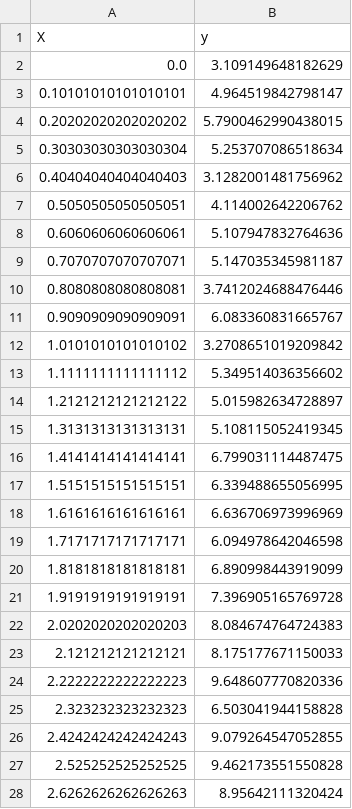
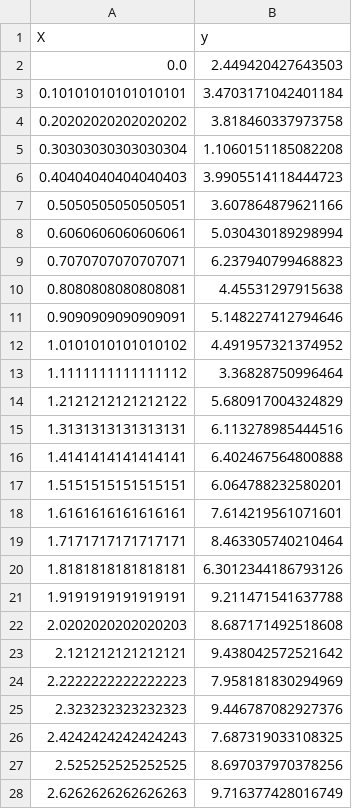
Before and after one commit to AndrewDem0/data-science, a CSV file: Lab 6/regression_data.csv, drawn as a sheet; only a part is shown; the diff covers the shown part only.

```diff
--- a/Lab 6/regression_data.csv
+++ b/Lab 6/regression_data.csv
@@ -1,28 +1,28 @@
 X,y
-0.0,3.109149648182629
-0.10101010101010101,4.964519842798147
-0.20202020202020202,5.7900462990438015
-0.30303030303030304,5.253707086518634
-0.40404040404040403,3.1282001481756962
-0.5050505050505051,4.114002642206762
-0.6060606060606061,5.107947832764636
-0.7070707070707071,5.147035345981187
-0.8080808080808081,3.7412024688476446
-0.9090909090909091,6.083360831665767
-1.0101010101010102,3.2708651019209842
-1.1111111111111112,5.349514036356602
-1.2121212121212122,5.015982634728897
-1.3131313131313131,5.108115052419345
-1.4141414141414141,6.799031114487475
-1.5151515151515151,6.339488655056995
-1.6161616161616161,6.636706973996969
-1.7171717171717171,6.094978642046598
-1.8181818181818181,6.890998443919099
-1.9191919191919191,7.396905165769728
-2.0202020202020203,8.084674764724383
-2.121212121212121,8.175177671150033
-2.2222222222222223,9.648607770820336
-2.323232323232323,6.503041944158828
-2.4242424242424243,9.079264547052855
-2.525252525252525,9.462173551550828
-2.6262626262626263,8.95642111320424
+0.0,2.449420427643503
+0.10101010101010101,3.4703171042401184
+0.20202020202020202,3.818460337973758
+0.30303030303030304,1.1060151185082208
+0.40404040404040403,3.9905514118444723
+0.5050505050505051,3.607864879621166
+0.6060606060606061,5.030430189298994
+0.7070707070707071,6.237940799468823
+0.8080808080808081,4.45531297915638
+0.9090909090909091,5.148227412794646
+1.0101010101010102,4.491957321374952
+1.1111111111111112,3.36828750996464
+1.2121212121212122,5.680917004324829
+1.3131313131313131,6.113278985444516
+1.4141414141414141,6.402467564800888
+1.5151515151515151,6.064788232580201
+1.6161616161616161,7.614219561071601
+1.7171717171717171,8.463305740210464
+1.8181818181818181,6.3012344186793126
+1.9191919191919191,9.211471541637788
+2.0202020202020203,8.687171492518608
+2.121212121212121,9.438042572521642
+2.2222222222222223,7.958181830294969
+2.323232323232323,9.446787082927376
+2.4242424242424243,7.687319033108325
+2.525252525252525,8.697037970378256
+2.6262626262626263,9.716377428016749
```
Also changed, not shown: 73 edited cells elsewhere in this file, Lab 6/classification_data.csv, 37 other files.
